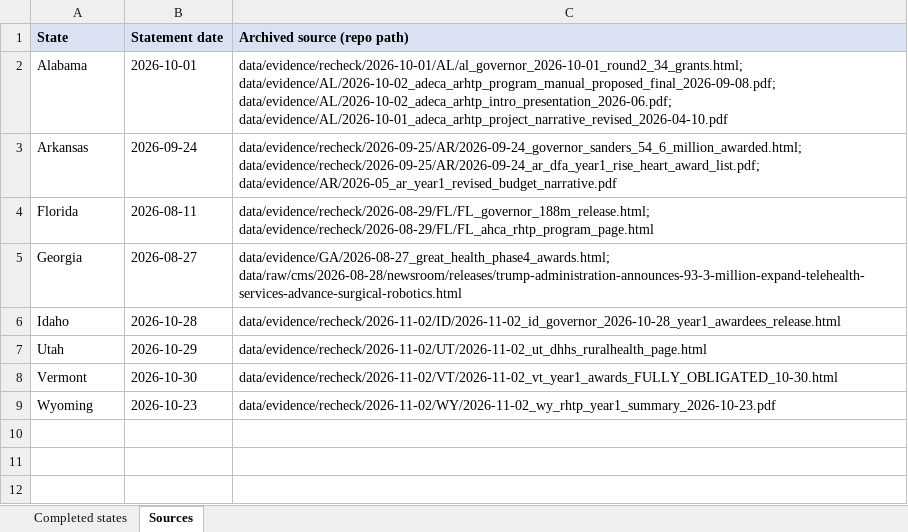
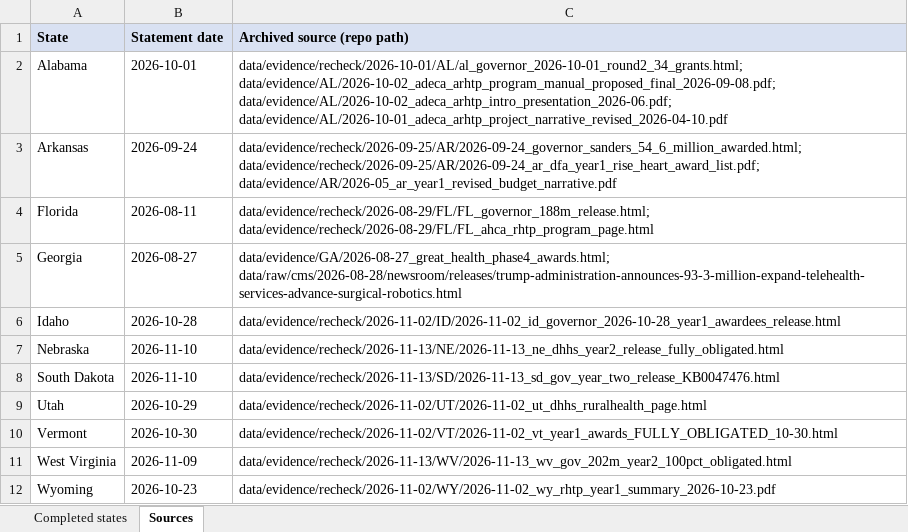
Before and after one commit to INicchitta12/RHTP_Tracker, an Excel workbook: output/completed_states_2026-11-13.xlsx, sheet Sources, drawn as a sheet; values as stored, in another font and other column widths than the file's, no borders; the diff names each change by its address in the sheet, - before the commit and + after, or states it on an @@ line.

```diff
--- a/output/completed_states_2026-11-13.xlsx (sheet Sources)
+++ b/output/completed_states_2026-11-13.xlsx (sheet Sources)
+row 7: Nebraska | 2026-11-10 | data/evidence/recheck/2026-11-13/NE/2026-11-13_ne_dhhs_year2_release_fully_obligated.html
+row 8: South Dakota | 2026-11-10 | data/evidence/recheck/2026-11-13/SD/2026-11-13_sd_gov_year_two_release_KB0047476.html
+row 11: West Virginia | 2026-11-09 | data/evidence/recheck/2026-11-13/WV/2026-11-13_wv_gov_202m_year2_100pct_obligated.html
```
Also changed, not shown: sheet Completed states, 14 other files.
